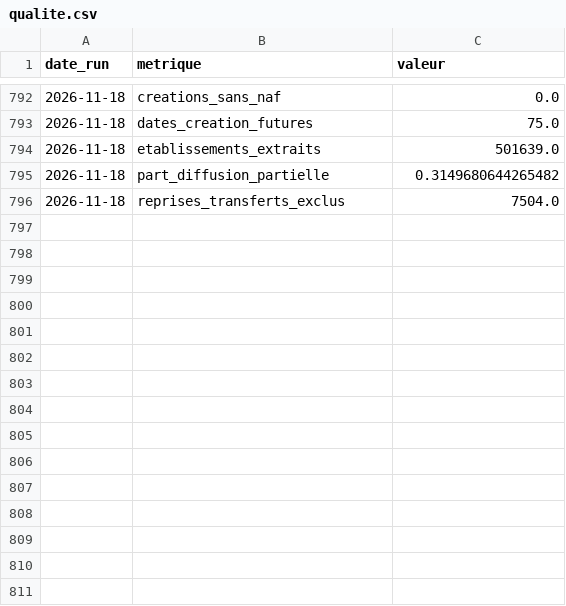
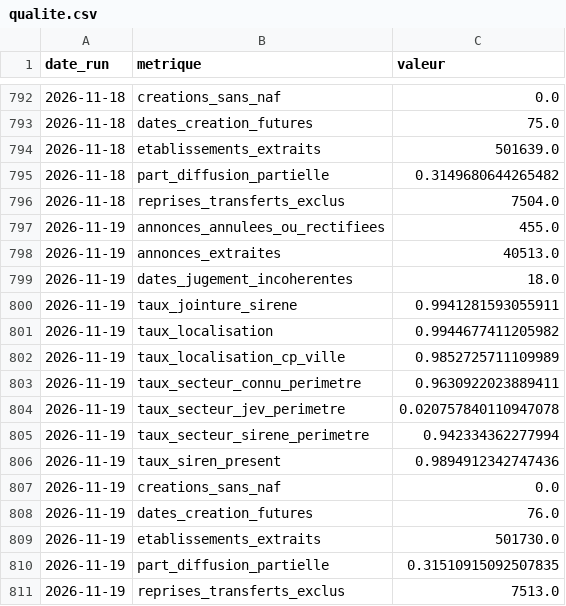
Before and after one commit to Alex6460064/observatoire-economique-pays-basque, a CSV file: qualite.csv, drawn as a sheet; only a part is shown, gaps mark what is left out; the diff names each change by its address in the sheet, - before the commit and + after, or states it on an @@ line.

```diff
--- a/qualite.csv
+++ b/qualite.csv
+row 797: 2026-11-19 | annonces_annulees_ou_rectifiees | 455.0
+row 798: 2026-11-19 | annonces_extraites | 40513.0
+row 799: 2026-11-19 | dates_jugement_incoherentes | 18.0
+row 800: 2026-11-19 | taux_jointure_sirene | 0.9941281593055911
+row 801: 2026-11-19 | taux_localisation | 0.9944677411205982
+row 802: 2026-11-19 | taux_localisation_cp_ville | 0.9852725711109989
+row 803: 2026-11-19 | taux_secteur_connu_perimetre | 0.9630922023889411
+row 804: 2026-11-19 | taux_secteur_jev_perimetre | 0.020757840110947078
+row 805: 2026-11-19 | taux_secteur_sirene_perimetre | 0.942334362277994
+row 806: 2026-11-19 | taux_siren_present | 0.9894912342747436
+row 807: 2026-11-19 | creations_sans_naf | 0.0
+row 808: 2026-11-19 | dates_creation_futures | 76.0
+row 809: 2026-11-19 | etablissements_extraits | 501730.0
+row 810: 2026-11-19 | part_diffusion_partielle | 0.31510915092507835
+row 811: 2026-11-19 | reprises_transferts_exclus | 7513.0
```
Also changed, not shown: 1 other file.
